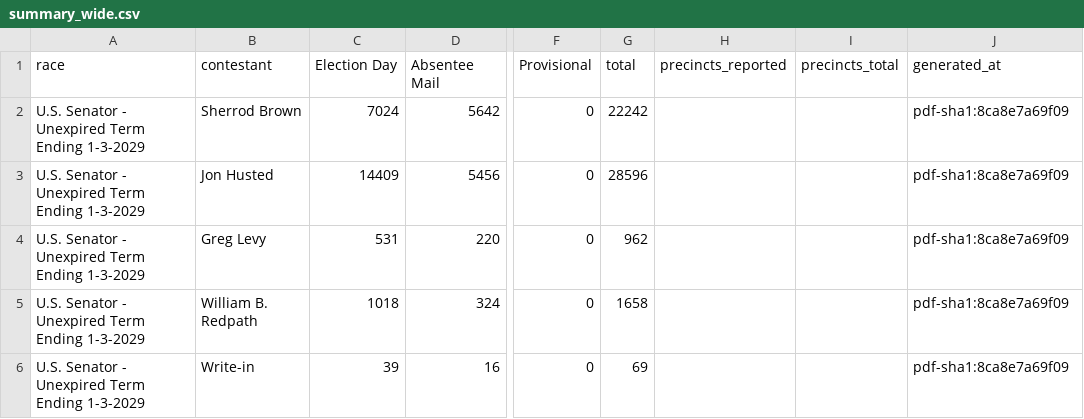
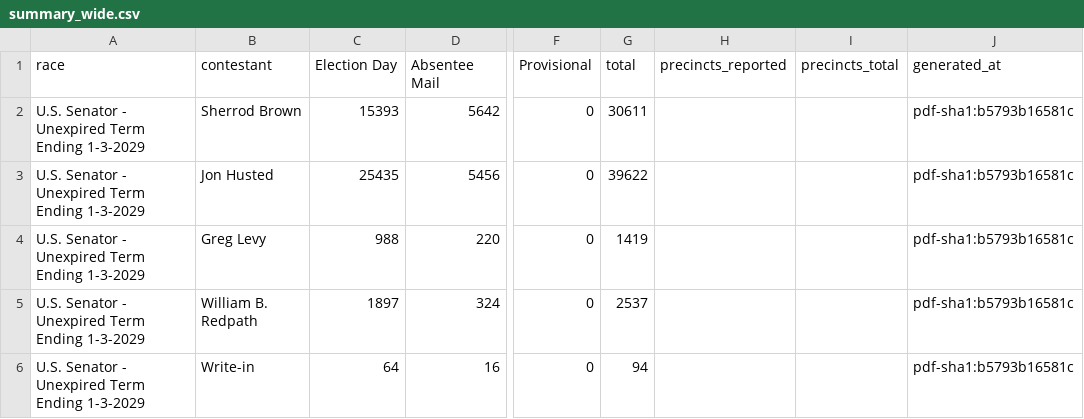
Before and after one commit to dscarvalone/scrapers2026, a CSV file: counties/licking/data/summary_wide.csv, drawn as a sheet; only a part is shown, gaps mark what is left out; the diff names each change by its address in the sheet, - before the commit and + after, or states it on an @@ line.

```diff
--- a/counties/licking/data/summary_wide.csv
+++ b/counties/licking/data/summary_wide.csv
-C2 (Election Day): 7024
+C2 (Election Day): 15393
-G2 (total): 22242
+G2 (total): 30611
-J2:J6 (generated_at): pdf-sha1:8ca8e7a69f09
+J2:J6 (generated_at): pdf-sha1:b5793b16581c
-C3 (Election Day): 14409
+C3 (Election Day): 25435
-G3 (total): 28596
+G3 (total): 39622
-C4 (Election Day): 531
+C4 (Election Day): 988
-G4 (total): 962
+G4 (total): 1419
-C5 (Election Day): 1018
+C5 (Election Day): 1897
-G5 (total): 1658
+G5 (total): 2537
-C6 (Election Day): 39
+C6 (Election Day): 64
-G6 (total): 69
+G6 (total): 94
```
Also changed, not shown: results/senate_by_timing.csv, results/senate_statewide_by_county.csv, 1 other file.
